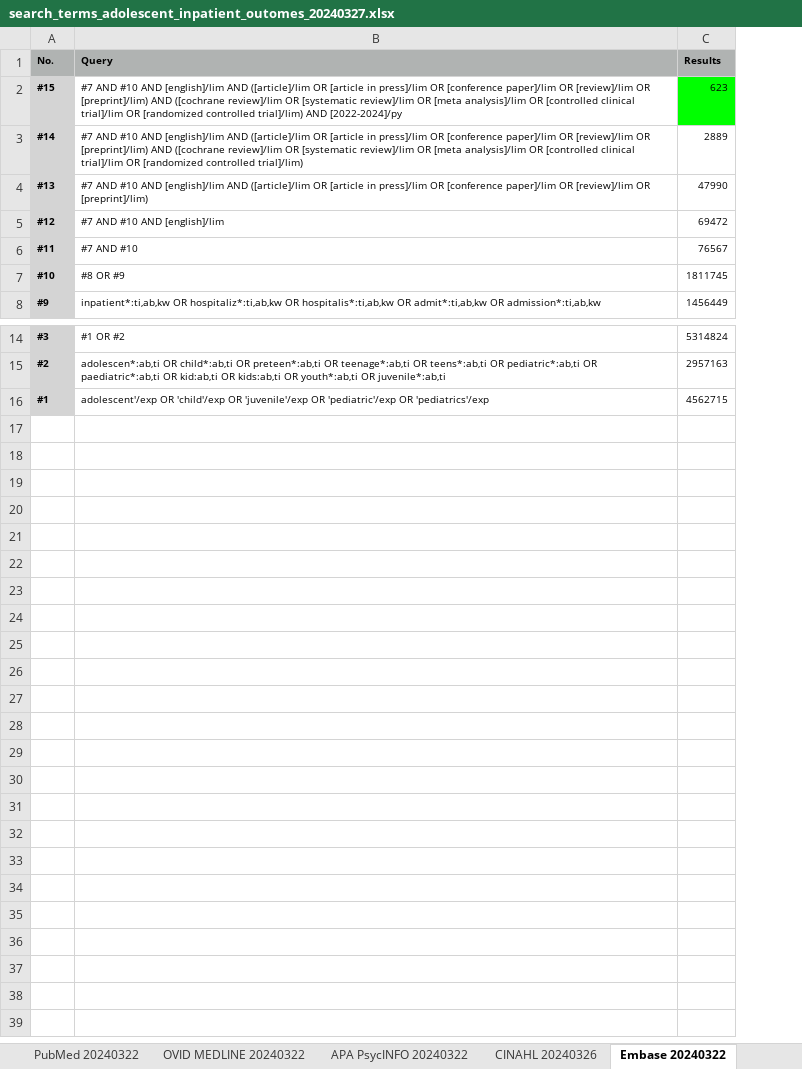
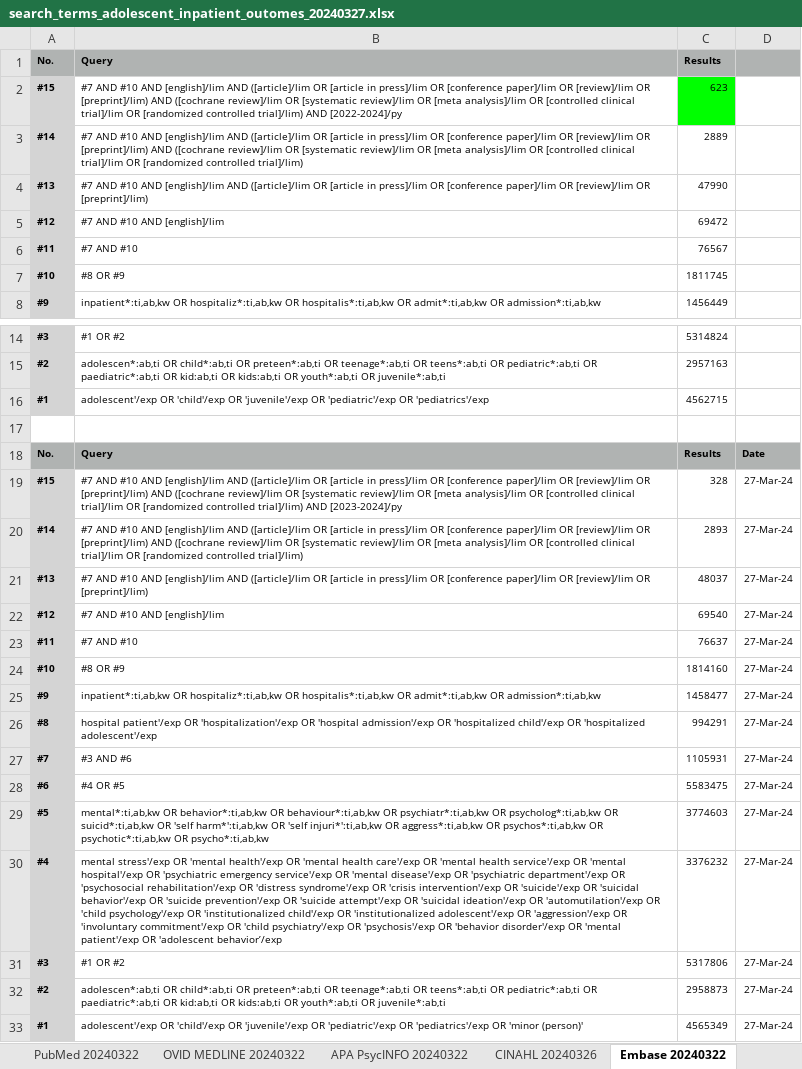
Before and after one commit to atc2020PVD/wolff_sr, an Excel workbook: search_terms_adolescent_inpatient_outomes_20240327.xlsx, sheet Embase 20240322, drawn as a sheet; only a part is shown, gaps mark what is left out; values as stored, in another font and other column widths than the file's, no borders; charts and pictures not drawn; the diff names each change by its address in the sheet, - before the commit and + after, or states it on an @@ line.

Commit message:
Added embase

```diff
--- a/search_terms_adolescent_inpatient_outomes_20240327.xlsx (sheet Embase 20240322)
+++ b/search_terms_adolescent_inpatient_outomes_20240327.xlsx (sheet Embase 20240322)
+column D, empty
+row 17: (empty)
+row 18: No. | Query | Results | Date
+row 19: #15 | #7 AND #10 AND [english]/lim AND ([article]/lim OR [article in press]/lim OR [conference paper]/lim OR [review]/lim OR [preprint]/lim) AND ([cochrane review]/lim OR [systematic review]/lim OR [meta analysis]/lim OR [controlled clinical trial]/lim OR [randomized controlled trial]/lim) AND [2023-2024]/py | 328 | 27-Mar-24
+row 20: #14 | #7 AND #10 AND [english]/lim AND ([article]/lim OR [article in press]/lim OR [conference paper]/lim OR [review]/lim OR [preprint]/lim) AND ([cochrane review]/lim OR [systematic review]/lim OR [meta analysis]/lim OR [controlled clinical trial]/lim OR [randomized controlled trial]/lim) | 2893 | 27-Mar-24
+row 21: #13 | #7 AND #10 AND [english]/lim AND ([article]/lim OR [article in press]/lim OR [conference paper]/lim OR [review]/lim OR [preprint]/lim) | 48037 | 27-Mar-24
+row 22: #12 | #7 AND #10 AND [english]/lim | 69540 | 27-Mar-24
+row 23: #11 | #7 AND #10 | 76637 | 27-Mar-24
+row 24: #10 | #8 OR #9 | 1814160 | 27-Mar-24
+row 25: #9 | inpatient*:ti,ab,kw OR hospitaliz*:ti,ab,kw OR hospitalis*:ti,ab,kw OR admit*:ti,ab,kw OR admission*:ti,ab,kw | 1458477 | 27-Mar-24
+row 26: #8 | hospital patient'/exp OR 'hospitalization'/exp OR 'hospital admission'/exp OR 'hospitalized child'/exp OR 'hospitalized adolescent'/exp | 994291 | 27-Mar-24
+row 27: #7 | #3 AND #6 | 1105931 | 27-Mar-24
+row 28: #6 | #4 OR #5 | 5583475 | 27-Mar-24
+row 29: #5 | mental*:ti,ab,kw OR behavior*:ti,ab,kw OR behaviour*:ti,ab,kw OR psychiatr*:ti,ab,kw OR psycholog*:ti,ab,kw OR suicid*:ti,ab,kw OR 'self harm*':ti,ab,kw OR 'self injuri*':ti,ab,kw OR aggress*:ti,ab,kw OR psychos*:ti,ab,kw OR psychotic*:ti,ab,kw OR psycho*:ti,ab,kw | 3774603 | 27-Mar-24
+row 30: #4 | mental stress'/exp OR 'mental health'/exp OR 'mental health care'/exp OR 'mental health service'/exp OR 'mental hospital'/exp OR 'psychiatric emergency service'/exp OR 'mental disease'/exp OR 'psychiatric department'/exp OR 'psychosocial rehabilitation'/exp OR 'distress syndrome'/exp OR 'crisis intervention'/exp OR 'suicide'/exp OR 'suicidal behavior'/exp OR 'suicide prevention'/exp OR 'suicide attempt'/exp OR 'suicidal ideation'/exp OR 'automutilation'/exp OR 'child psychology'/exp OR 'institutionalized child'/exp OR 'institutionalized adolescent'/exp OR 'aggression'/exp OR 'involuntary commitment'/exp OR 'child psychiatry'/exp OR 'psychosis'/exp OR 'behavior disorder'/exp OR 'mental patient'/exp OR 'adolescent behavior’/exp | 3376232 | 27-Mar-24
+row 31: #3 | #1 OR #2 | 5317806 | 27-Mar-24
+row 32: #2 | adolescen*:ab,ti OR child*:ab,ti OR preteen*:ab,ti OR teenage*:ab,ti OR teens*:ab,ti OR pediatric*:ab,ti OR paediatric*:ab,ti OR kid:ab,ti OR kids:ab,ti OR youth*:ab,ti OR juvenile*:ab,ti | 2958873 | 27-Mar-24
+row 33: #1 | adolescent'/exp OR 'child'/exp OR 'juvenile'/exp OR 'pediatric'/exp OR 'pediatrics'/exp OR 'minor (person)' | 4565349 | 27-Mar-24
```
Also changed, not shown: charts or pictures, 1 other file.
